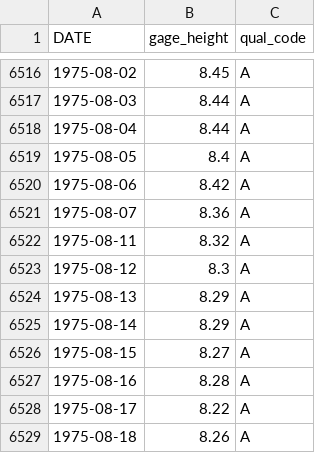
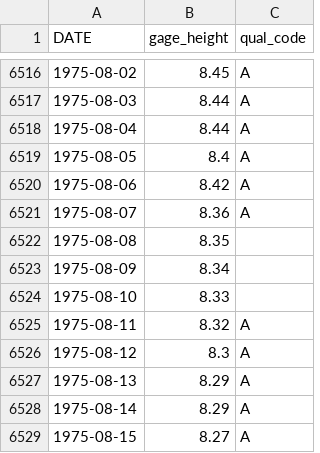
Before and after one commit to nmshintaku/Data_Analytics_final_project, a CSV file: Data/Processed/USGS_Site10337000_gage_processed.csv, drawn as a sheet; only a part is shown, gaps mark what is left out; the shorter side is filled out with more unchanged rows.

Commit message:
interpolation of NA data

```diff
--- a/Data/Processed/USGS_Site10337000_gage_processed.csv
+++ b/Data/Processed/USGS_Site10337000_gage_processed.csv
@@ -6521,2 +6521,5 @@
 1975-08-07,8.36,"A"
+1975-08-08,8.35,""
+1975-08-09,8.34,""
+1975-08-10,8.33,""
 1975-08-11,8.32,"A"
```
Also changed, not shown: 12 other files.
